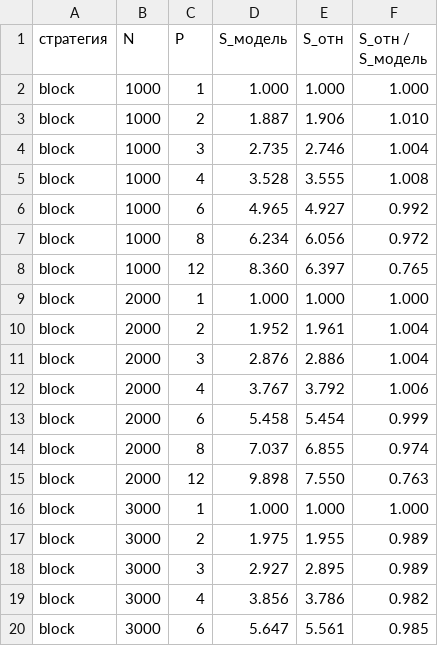
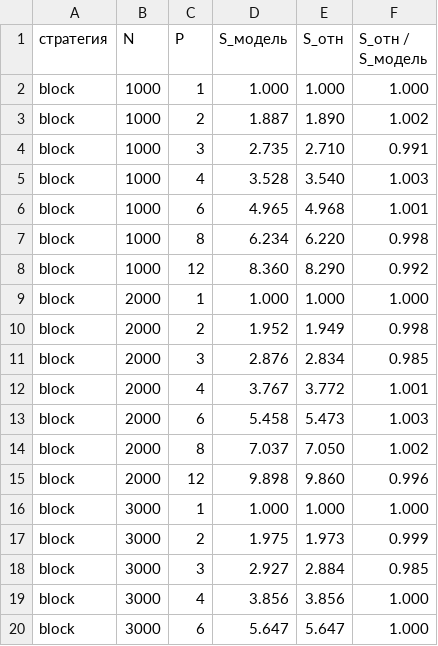
Before and after one commit to DmitryDol/ParallelAlgorithms, a CSV file: lab3_openmp/results/model.csv, drawn as a sheet; only a part is shown; the diff covers the shown part only.

```diff
--- a/lab3_openmp/results/model.csv
+++ b/lab3_openmp/results/model.csv
@@ -2,19 +2,19 @@
 block,1000,1,1.000,1.000,1.000
-block,1000,2,1.887,1.906,1.010
-block,1000,3,2.735,2.746,1.004
-block,1000,4,3.528,3.555,1.008
-block,1000,6,4.965,4.927,0.992
-block,1000,8,6.234,6.056,0.972
-block,1000,12,8.360,6.397,0.765
+block,1000,2,1.887,1.890,1.002
+block,1000,3,2.735,2.710,0.991
+block,1000,4,3.528,3.540,1.003
+block,1000,6,4.965,4.968,1.001
+block,1000,8,6.234,6.220,0.998
+block,1000,12,8.360,8.290,0.992
 block,2000,1,1.000,1.000,1.000
-block,2000,2,1.952,1.961,1.004
-block,2000,3,2.876,2.886,1.004
-block,2000,4,3.767,3.792,1.006
-block,2000,6,5.458,5.454,0.999
-block,2000,8,7.037,6.855,0.974
-block,2000,12,9.898,7.550,0.763
+block,2000,2,1.952,1.949,0.998
+block,2000,3,2.876,2.834,0.985
+block,2000,4,3.767,3.772,1.001
+block,2000,6,5.458,5.473,1.003
+block,2000,8,7.037,7.050,1.002
+block,2000,12,9.898,9.860,0.996
 block,3000,1,1.000,1.000,1.000
-block,3000,2,1.975,1.955,0.989
-block,3000,3,2.927,2.895,0.989
-block,3000,4,3.856,3.786,0.982
-block,3000,6,5.647,5.561,0.985
+block,3000,2,1.975,1.973,0.999
+block,3000,3,2.927,2.884,0.985
+block,3000,4,3.856,3.856,1.000
+block,3000,6,5.647,5.647,1.000
```
Also changed, not shown: 40 edited cells elsewhere in this file, lab3_openmp/results/autopar.csv, lab3_openmp/results/measurements.csv, 13 other files.
